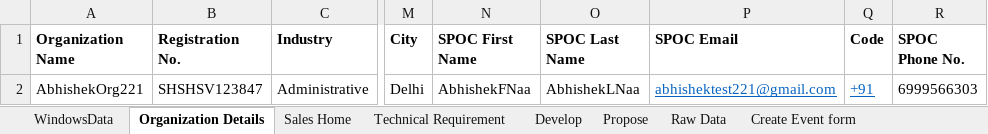
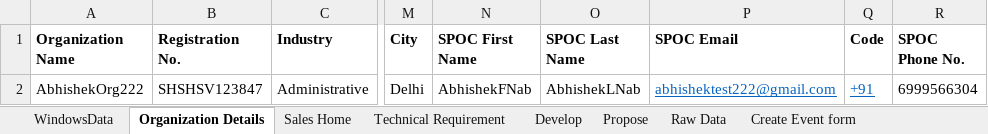
Before and after one commit to abhishekbirana/iCustomer_OSS_BSS, an Excel workbook: target/test-classes/TestData.xlsx, sheet Organization Details, drawn as a sheet; only a part is shown, gaps mark what is left out; values as stored, in another font and other column widths than the file's, no borders; the diff names each change by its address in the sheet, - before the commit and + after, or states it on an @@ line.

Commit message:
Abhishek-"190320241522"

```diff
--- a/target/test-classes/TestData.xlsx (sheet Organization Details)
+++ b/target/test-classes/TestData.xlsx (sheet Organization Details)
-A2 (Organization Name): AbhishekOrg221
+A2 (Organization Name): AbhishekOrg222
-N2 (SPOC First Name): AbhishekFNaa
+N2 (SPOC First Name): AbhishekFNab
-O2 (SPOC Last Name): AbhishekLNaa
+O2 (SPOC Last Name): AbhishekLNab
-P2 (SPOC Email): abhishektest221@gmail.com
+P2 (SPOC Email): abhishektest222@gmail.com
-R2 (SPOC Phone No.): 6999566303
+R2 (SPOC Phone No.): 6999566304
```
Also changed, not shown: sheet Sales Home, 2 other files.
